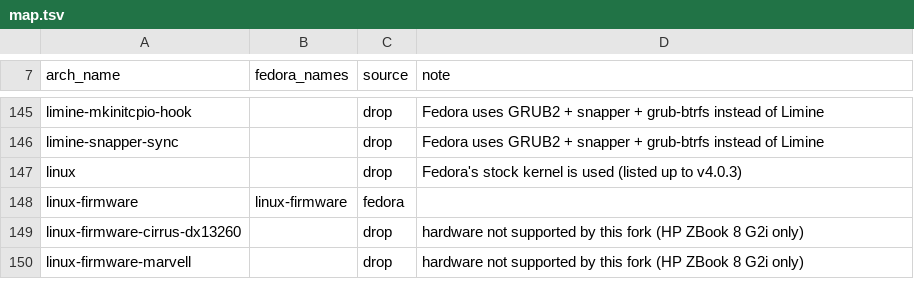
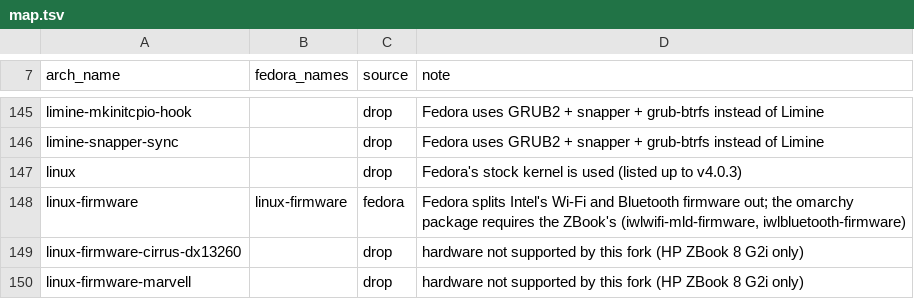
Before and after one commit to JersyJ/omadora, a TSV file: fedora/packages/map.tsv, drawn as a sheet; only a part is shown, gaps mark what is left out.

Commit message:
Require the Intel Wi-Fi and Bluetooth firmware Arch's linux-firmware includes

```diff
--- a/fedora/packages/map.tsv
+++ b/fedora/packages/map.tsv
@@ -147,3 +147,3 @@ limine-snapper-sync		drop	Fedora uses GRUB2 + snapper + grub-btrfs instead of Li
 linux		drop	Fedora's stock kernel is used (listed up to v4.0.3)
-linux-firmware	linux-firmware	fedora	
+linux-firmware	linux-firmware	fedora	Fedora splits Intel's Wi-Fi and Bluetooth firmware out; the omarchy package requires the ZBook's (iwlwifi-mld-firmware, iwlbluetooth-firmware)
 linux-firmware-cirrus-dx13260		drop	hardware not supported by this fork (HP ZBook 8 G2i only)
```
Also changed, not shown: 1 other file.
